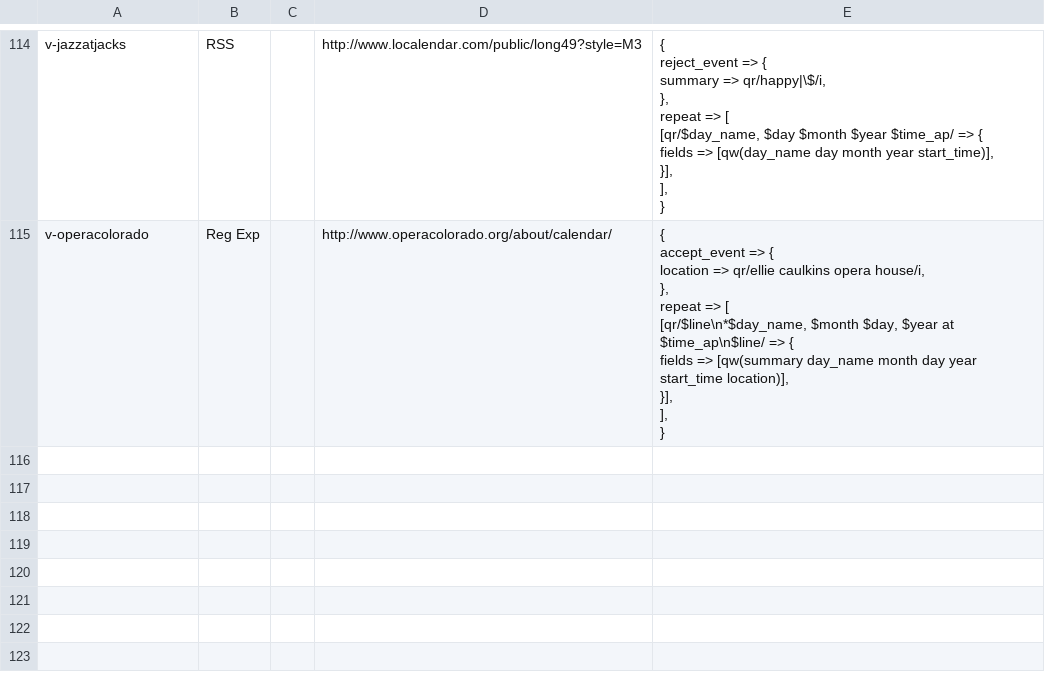
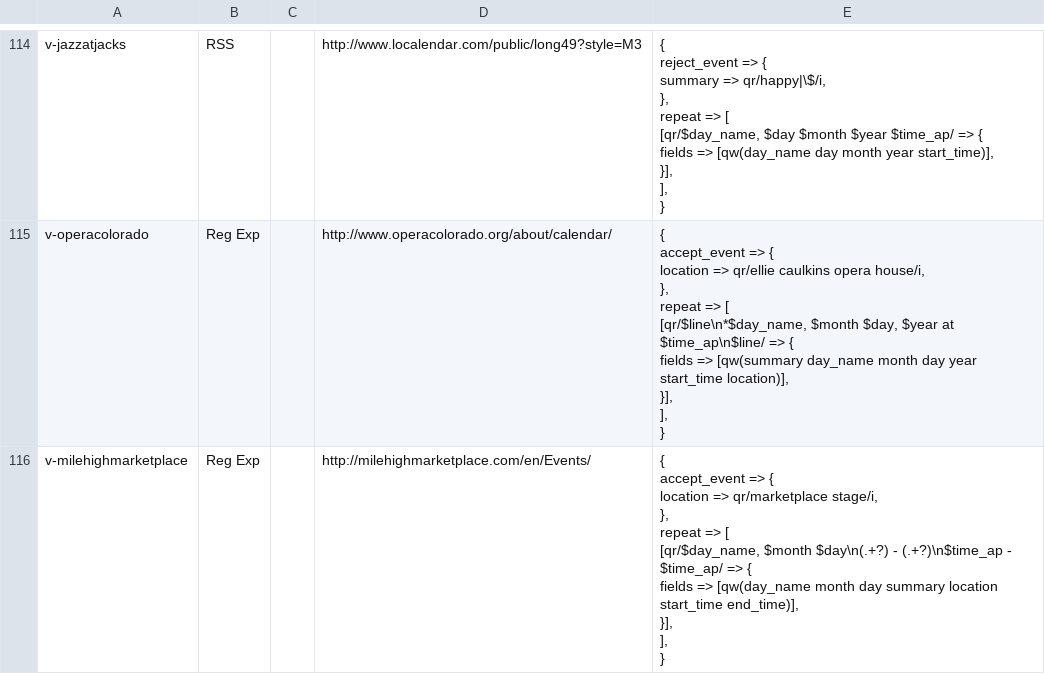
Before and after one commit to biviosoftware/perl-Cal54, a CSV file: files/cal54/ddl/scrapers.csv, drawn as a sheet; only a part is shown, gaps mark what is left out.

Commit message:
milehighmarketplace

```diff
--- a/files/cal54/ddl/scrapers.csv
+++ b/files/cal54/ddl/scrapers.csv
@@ -1665 +1665,12 @@ v-operacolorado,Reg Exp,,http://www.operacolorado.org/about/calendar/,"{
 "
+v-milehighmarketplace,Reg Exp,,http://milehighmarketplace.com/en/Events/,"{
+  accept_event => {
+    location => qr/marketplace stage/i,
+  },
+  repeat => [
+    [qr/$day_name, $month $day\n(.+?) - (.+?)\n$time_ap - $time_ap/ => {
+      fields => [qw(day_name month day summary location start_time end_time)],
+    }],
+  ],
+}
+"
```
Also changed, not shown: files/cal54/ddl/venues.csv.
